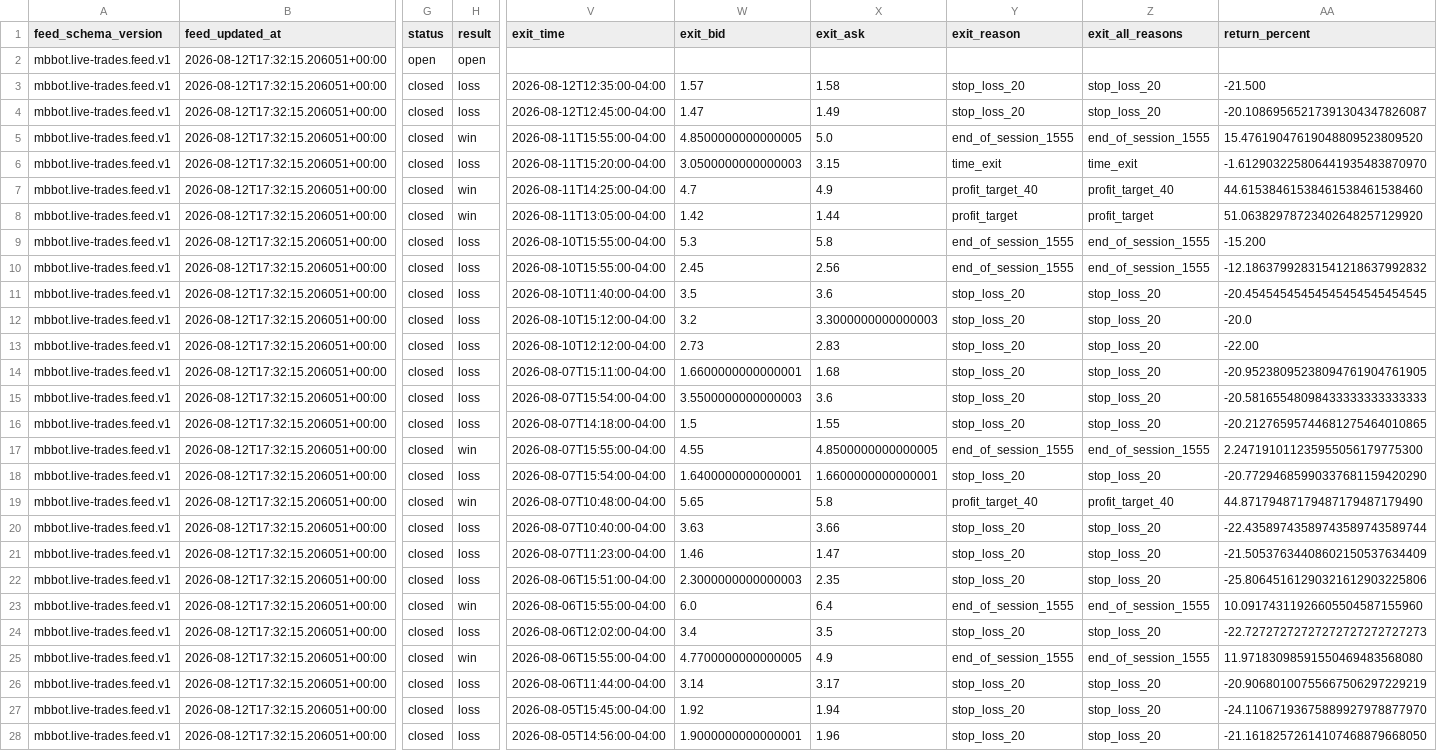
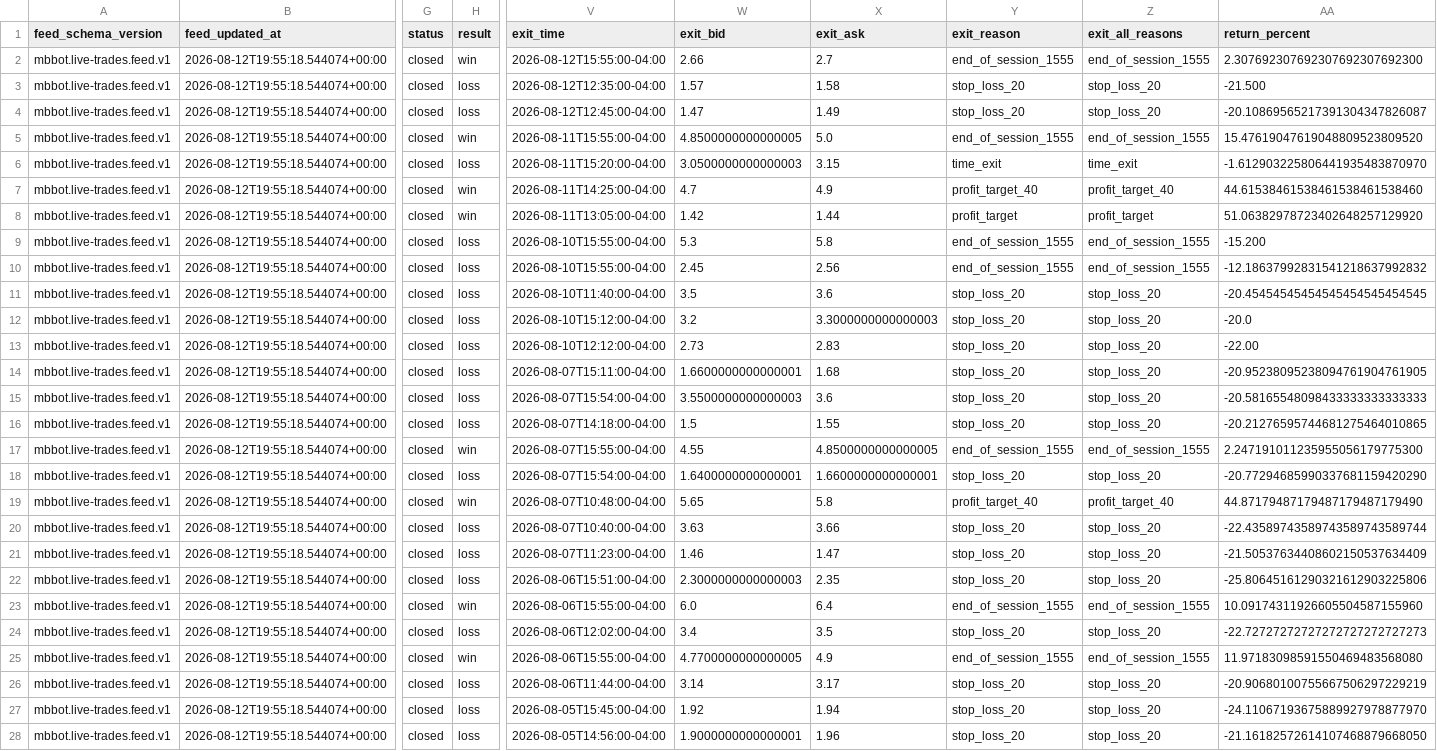
Before and after one commit to meshTHEgreat/MBbot, a CSV file: feed/trades.csv, drawn as a sheet; only a part is shown, gaps mark what is left out; the diff covers the shown part only; the diff names each change by its address in the sheet, - before the commit and + after, or states it on an @@ line.

Commit message:
Update live trade ledger 2026-08-12T19:55:18.544074+00:00

```diff
--- a/feed/trades.csv
+++ b/feed/trades.csv
-B2:B28 (feed_updated_at): 2026-08-12T17:32:15.206051+00:00
+B2:B28 (feed_updated_at): 2026-08-12T19:55:18.544074+00:00
-G2 (status): open
+G2 (status): closed
-H2 (result): open
+H2 (result): win
-V2 (exit_time): (empty)
+V2 (exit_time): 2026-08-12T15:55:00-04:00
-W2 (exit_bid): (empty)
+W2 (exit_bid): 2.66
-X2 (exit_ask): (empty)
+X2 (exit_ask): 2.7
-Y2 (exit_reason): (empty)
+Y2 (exit_reason): end_of_session_1555
-Z2 (exit_all_reasons): (empty)
+Z2 (exit_all_reasons): end_of_session_1555
-AA2 (return_percent): (empty)
+AA2 (return_percent): 2.307692307692307692307692300
```
Also changed, not shown: 29 edited cells elsewhere in this file, 2 other files.
